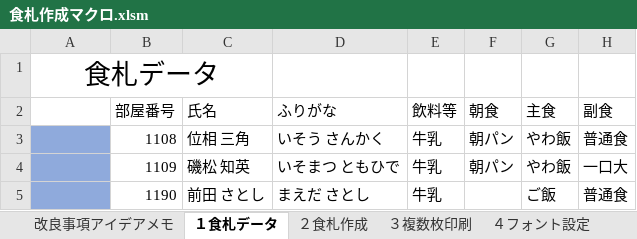
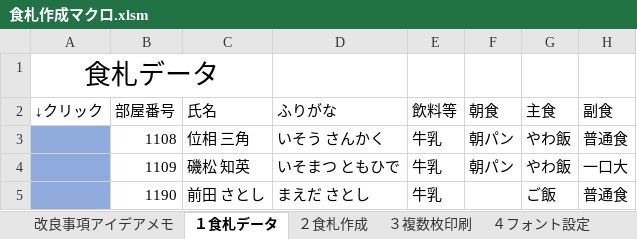
Before and after one commit to nyanparari/FoodCardMaker, an Excel workbook: 食札作成マクロ.xlsm, sheet １食札データ, drawn as a sheet; only a part is shown; values as stored, in another font and other column widths than the file's, no borders; charts and pictures and table styles not drawn; the diff names each change by its address in the sheet, - before the commit and + after, or states it on an @@ line.

```diff
--- a/食札作成マクロ.xlsm (sheet １食札データ)
+++ b/食札作成マクロ.xlsm (sheet １食札データ)
-A2: (empty)
+A2: ↓クリック
```
Also changed, not shown: sheet ５リスト項目設定, sheet ４フォント設定, sheet 改良事項アイデアメモ, charts or pictures.
